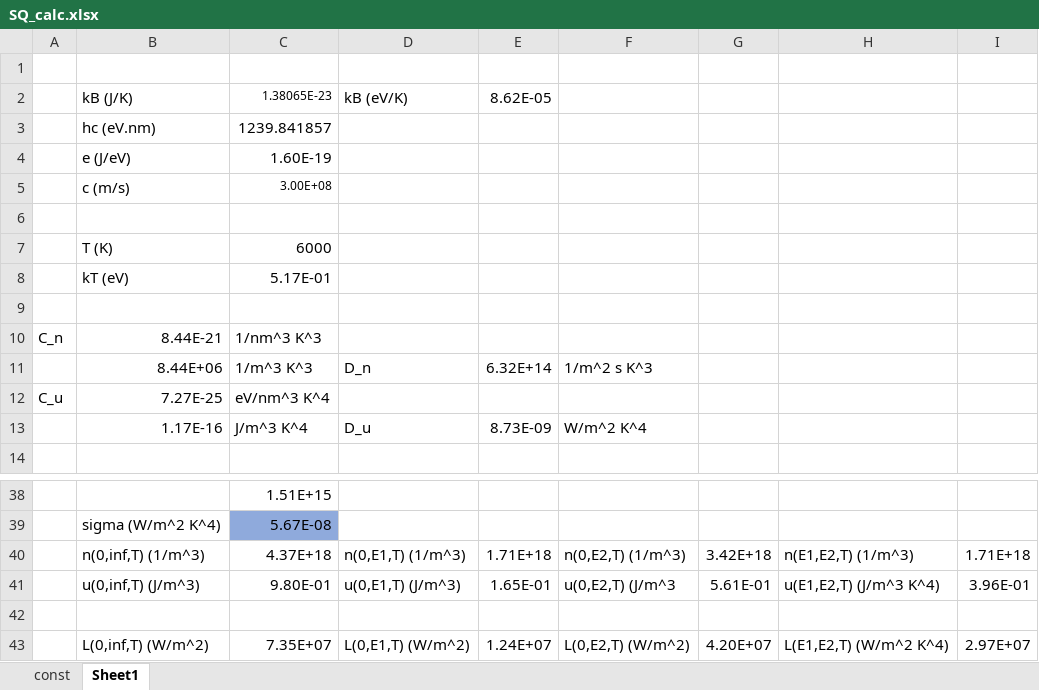
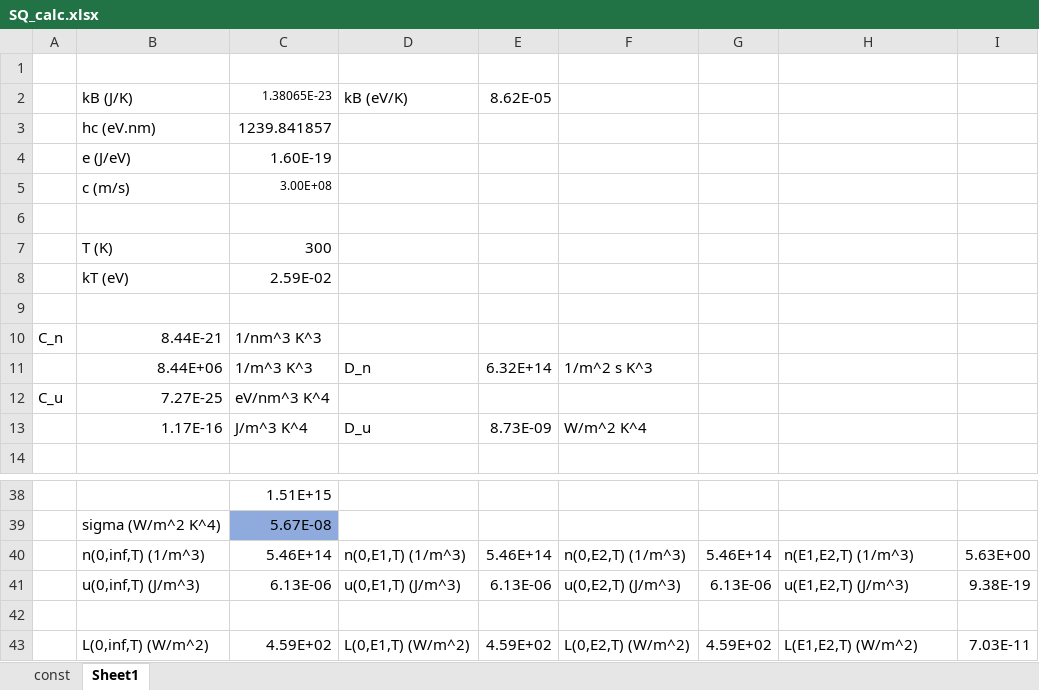
Before and after one commit to SPAhrenTech/SQ_multijunc, an Excel workbook: SQ_calc.xlsx, sheet Sheet1, drawn as a sheet; only a part is shown, gaps mark what is left out; values as stored, in another font and other column widths than the file's, no borders; removed rows and columns are numbered as before the commit, all else as after; the diff covers the shown part only; the diff names each change by its address in the sheet, - before the commit and + after, or states it on an @@ line.

```diff
--- a/SQ_calc.xlsx (sheet Sheet1)
+++ b/SQ_calc.xlsx (sheet Sheet1)
-C7: 6000
+C7: 300
-C8: 5.17E-01
+C8: 2.59E-02
-C40: 4.37E+18
+C40: 5.46E+14
-E40: 1.71E+18
+E40: 5.46E+14
-G40: 3.42E+18
+G40: 5.46E+14
-I40: 1.71E+18
+I40: 5.63E+00
-row 41:  | u(0,inf,T) (J/m^3) | 9.80E-01 | u(0,E1,T) (J/m^3) | 1.65E-01 | u(0,E2,T) (J/m^3 | 5.61E-01 | u(E1,E2,T) (J/m^3 K^4) | 3.96E-01
+row 41:  | u(0,inf,T) (J/m^3) | 6.13E-06 | u(0,E1,T) (J/m^3) | 6.13E-06 | u(0,E2,T) (J/m^3) | 6.13E-06 | u(E1,E2,T) (J/m^3) | 9.38E-19
-row 43:  | L(0,inf,T) (W/m^2) | 7.35E+07 | L(0,E1,T) (W/m^2) | 1.24E+07 | L(0,E2,T) (W/m^2) | 4.20E+07 | L(E1,E2,T) (W/m^2 K^4) | 2.97E+07
+row 43:  | L(0,inf,T) (W/m^2) | 4.59E+02 | L(0,E1,T) (W/m^2) | 4.59E+02 | L(0,E2,T) (W/m^2) | 4.59E+02 | L(E1,E2,T) (W/m^2) | 7.03E-11
```
Also changed, not shown: 2 added rows, 2 removed rows and 29 edited cells elsewhere in this sheet, 2 other files.
